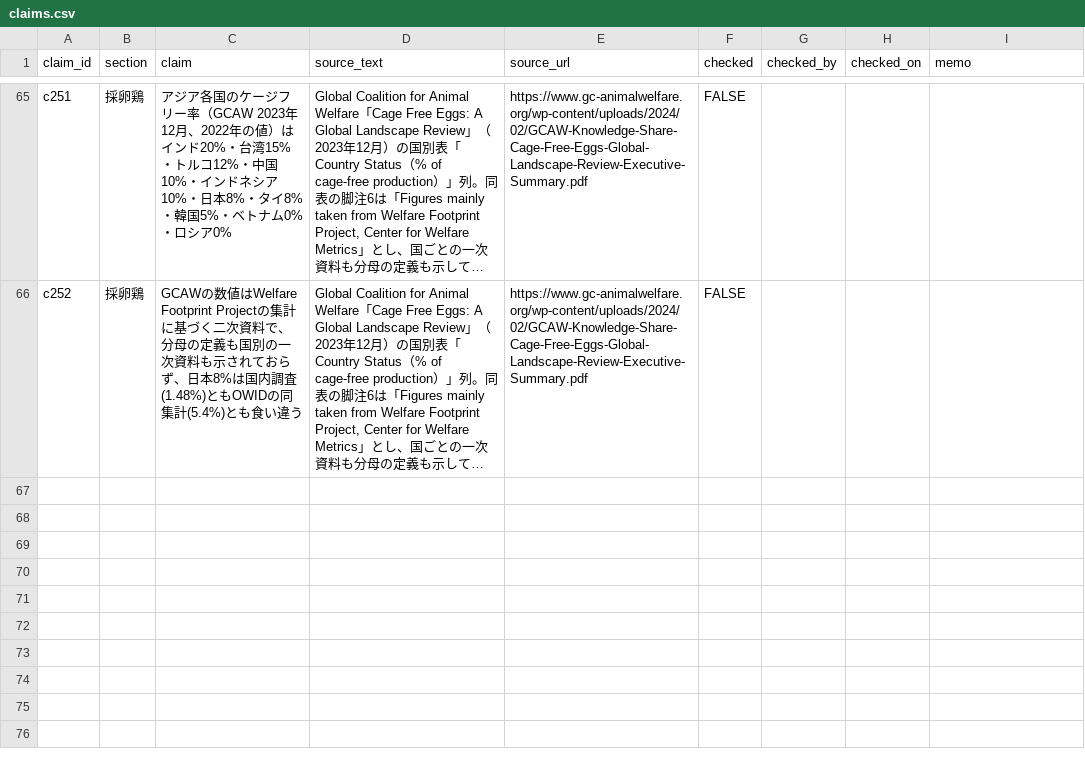
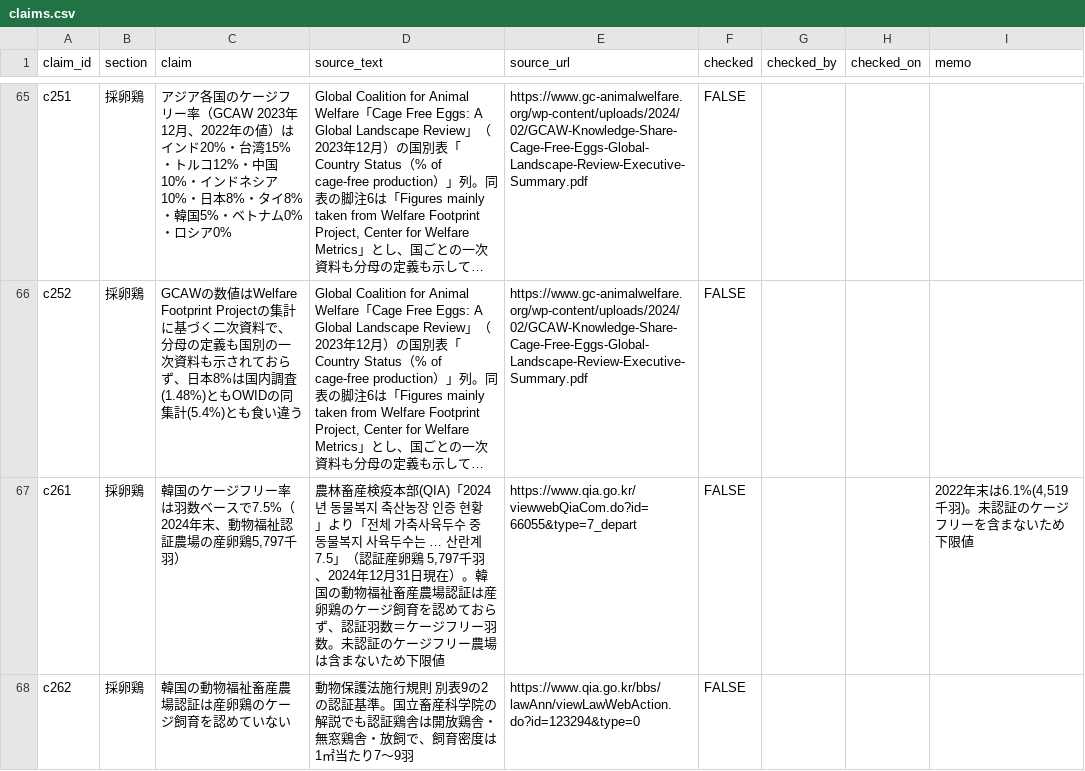
Before and after one commit to arc-facts/e-stat_animal-welfare, a CSV file: data/claims.csv, drawn as a sheet; only a part is shown, gaps mark what is left out; long unchanged cells end in …; the diff covers the shown part only; the diff names each change by its address in the sheet, - before the commit and + after, or states it on an @@ line.

```diff
--- a/data/claims.csv
+++ b/data/claims.csv
+row 67: c261 | 採卵鶏 | 韓国のケージフリー率は羽数ベースで7.5%（2024年末、動物福祉認証農場の産卵鶏5,797千羽） | 農林畜産検疫本部(QIA)「2024년 동물복지 축산농장 인증 현황」より「전체 가축사육두수 중 동물복지 사육두수는 … 산란계 7.5」（認証産卵鶏 5,797千羽、2024年12月31日現在）。韓国の動物福祉畜産農場認証は産卵鶏のケージ飼育を認めておらず、認証羽数＝ケージフリー羽数。未認証のケージフリー農場は含まないため下限値 | https://www.qia.go.kr/viewwebQiaCom.do?id=66055&type=7_depart | FALSE |  |  | 2022年末は6.1%(4,519千羽)。未認証のケージフリーを含まないため下限値
+row 68: c262 | 採卵鶏 | 韓国の動物福祉畜産農場認証は産卵鶏のケージ飼育を認めていない | 動物保護法施行規則 別表9の2の認証基準。国立畜産科学院の解説でも認証鶏舎は開放鶏舎・無窓鶏舎・放飼で、飼育密度は1㎡当たり7〜9羽 | https://www.qia.go.kr/bbs/lawAnn/viewLawWebAction.do?id=123294&type=0 | FALSE
```
Also changed, not shown: 2 added rows and 3 edited cells elsewhere in this file, data/cagefree_world.csv, 4 other files.
